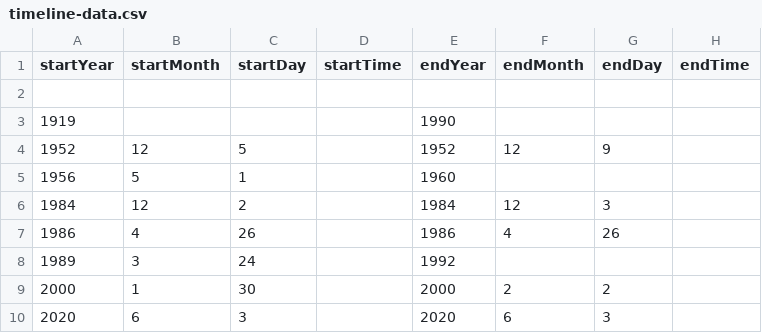
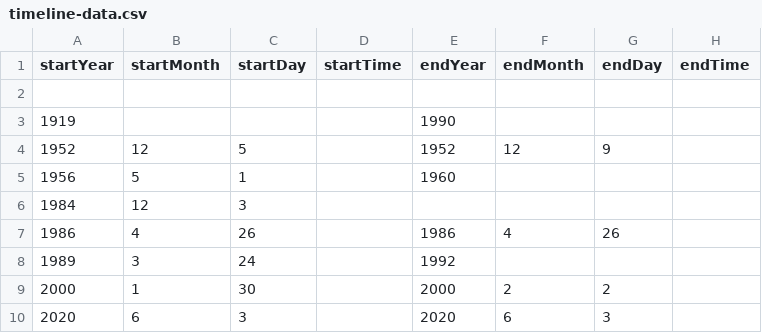
Before and after one commit to DeustoKom/MSGW2022-timeline, a CSV file: docs/smd/timeline-data.csv, drawn as a sheet; only a part is shown; the diff names each change by its address in the sheet, - before the commit and + after, or states it on an @@ line.

Commit message:
Add files via upload

```diff
--- a/docs/smd/timeline-data.csv
+++ b/docs/smd/timeline-data.csv
-C6 (startDay): 2
+C6 (startDay): 3
-E6 (endYear): 1984
+E6 (endYear): (empty)
-F6 (endMonth): 12
+F6 (endMonth): (empty)
-G6 (endDay): 3
+G6 (endDay): (empty)
```
